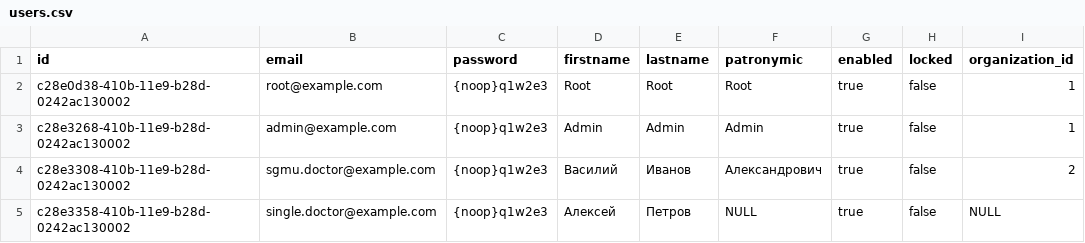
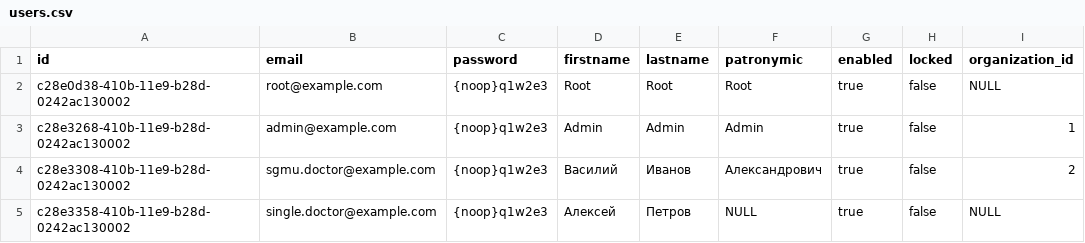
Before and after one commit to nikon-petr/angio, a CSV file: angio-backend/src/main/resources/db/csv/users.csv, drawn as a sheet.

Commit message:
Add REST API for roles
* Add systemRole property for role
* Role property nullable now
* Add roles api
* Add locked peroperty for organization
* Add locked api for organization
* Add user change roles api
* Root user has no organization now
* Configure axios location header
* Configure custom checker for security (organization locked)
* Remove help link from drawer
* Add role link to drawer
* Cleanup footer

Resolve GH-32, Resolve GH-43

```diff
--- a/angio-backend/src/main/resources/db/csv/users.csv
+++ b/angio-backend/src/main/resources/db/csv/users.csv
@@ -1,3 +1,3 @@
 id,email,password,firstname,lastname,patronymic,enabled,locked,organization_id
-c28e0d38-410b-11e9-b28d-0242ac130002,root@example.com,{noop}q1w2e3,Root,Root,Root,true,false,1
+c28e0d38-410b-11e9-b28d-0242ac130002,root@example.com,{noop}q1w2e3,Root,Root,Root,true,false,NULL
 c28e3268-410b-11e9-b28d-0242ac130002,admin@example.com,{noop}q1w2e3,Admin,Admin,Admin,true,false,1
```
Also changed, not shown: 37 other files.
